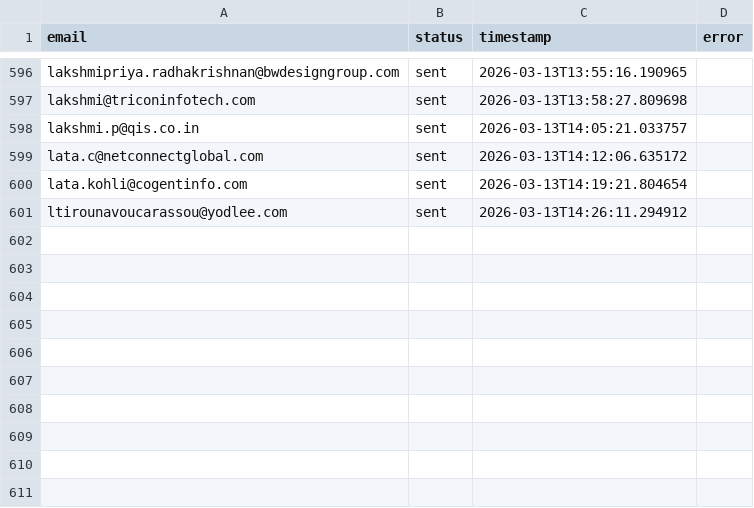
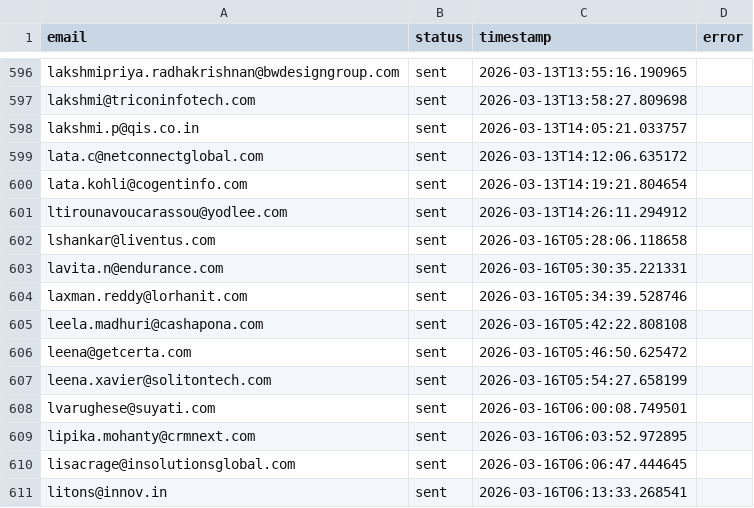
Before and after one commit to Manishagupta766/Email-Automation, a CSV file: sent_log.csv, drawn as a sheet; only a part is shown, gaps mark what is left out.

```diff
--- a/sent_log.csv
+++ b/sent_log.csv
@@ -601 +601,11 @@ lata.kohli@cogentinfo.com,sent,2026-03-13T14:19:21.804654,
 ltirounavoucarassou@yodlee.com,sent,2026-03-13T14:26:11.294912,
+lshankar@liventus.com,sent,2026-03-16T05:28:06.118658,
+lavita.n@endurance.com,sent,2026-03-16T05:30:35.221331,
+laxman.reddy@lorhanit.com,sent,2026-03-16T05:34:39.528746,
+leela.madhuri@cashapona.com,sent,2026-03-16T05:42:22.808108,
+leena@getcerta.com,sent,2026-03-16T05:46:50.625472,
+leena.xavier@solitontech.com,sent,2026-03-16T05:54:27.658199,
+lvarughese@suyati.com,sent,2026-03-16T06:00:08.749501,
+lipika.mohanty@crmnext.com,sent,2026-03-16T06:03:52.972895,
+lisacrage@insolutionsglobal.com,sent,2026-03-16T06:06:47.444645,
+litons@innov.in,sent,2026-03-16T06:13:33.268541,
```
